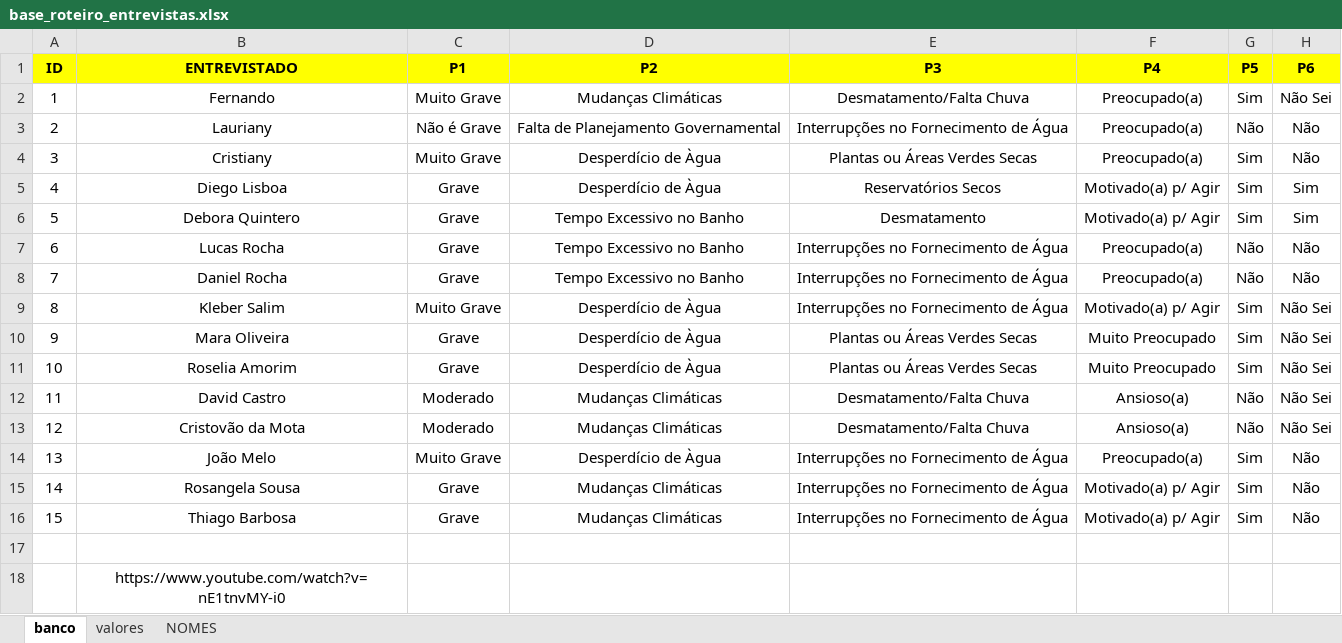
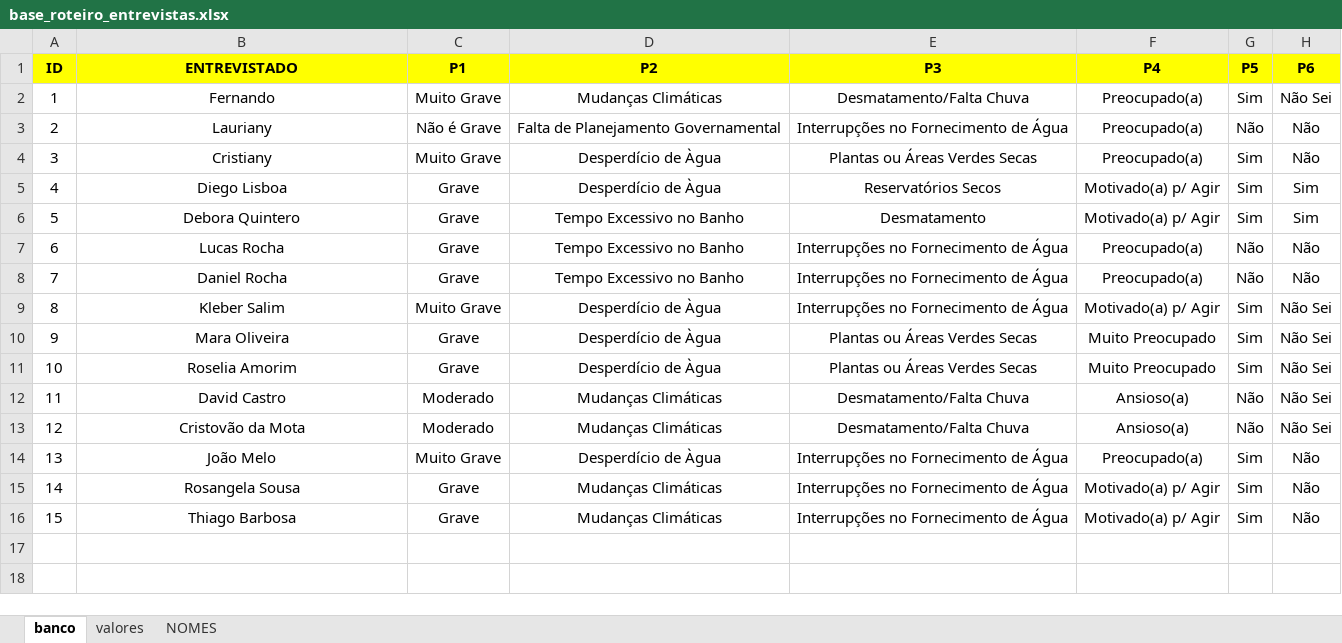
Before and after one commit to MarioDhiego/Projeto_Educa-o_Ambiental, an Excel workbook: base_roteiro_entrevistas.xlsx, sheet banco, drawn as a sheet; values as stored, in another font and other column widths than the file's, no borders; the diff names each change by its address in the sheet, - before the commit and + after, or states it on an @@ line.

Commit message:
Add files via upload

```diff
--- a/base_roteiro_entrevistas.xlsx (sheet banco)
+++ b/base_roteiro_entrevistas.xlsx (sheet banco)
-row 17: (empty)
-row 18:  | https://www.youtube.com/watch?v=nE1tnvMY-i0
```
